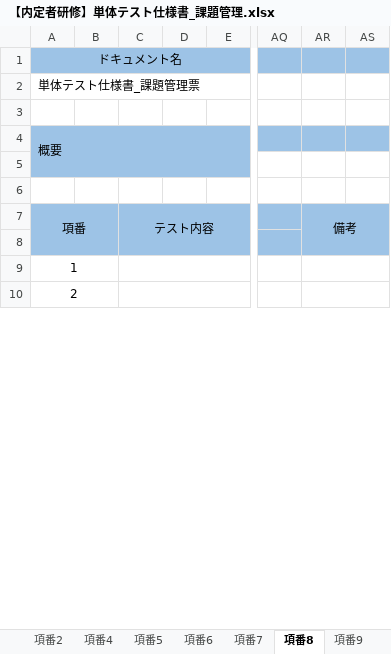
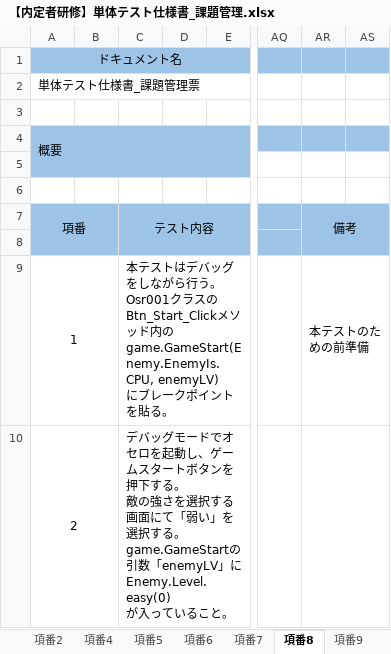
Before and after one commit to Naitei2021/OseroGame, an Excel workbook: Doc/06_課題修正確認テスト/テスト仕様書/【内定者研修】単体テスト仕様書_課題管理.xlsx, sheet 項番8, drawn as a sheet; only a part is shown, gaps mark what is left out; values as stored, in another font and other column widths than the file's, no borders; ↵ is a line break in a cell; the diff covers the shown part only; the diff names each change by its address in the sheet, - before the commit and + after, or states it on an @@ line.

```diff
--- a/Doc/06_課題修正確認テスト/テスト仕様書/【内定者研修】単体テスト仕様書_課題管理.xlsx (sheet 項番8)
+++ b/Doc/06_課題修正確認テスト/テスト仕様書/【内定者研修】単体テスト仕様書_課題管理.xlsx (sheet 項番8)
-C9: (empty)
+C9: 本テストはデバッグをしながら行う。 ↵ Osr001クラスのBtn_Start_Clickメソッド内の ↵ game.GameStart(Enemy.EnemyIs.CPU, enemyLV) ↵ にブレークポイントを貼る。
-AR9: (empty)
+AR9: 本テストのための前準備
-C10: (empty)
+C10: デバッグモードでオセロを起動し、ゲームスタートボタンを押下する。 ↵ 敵の強さを選択する画面にて「弱い」を選択する。 ↵ game.GameStartの引数「enemyLV」にEnemy.Level.easy(0) ↵ が入っていること。
```
Also changed, not shown: 2 edited cells elsewhere in this sheet, sheet 項番10, sheet 項番9, sheet 項番6, 5 other files.
